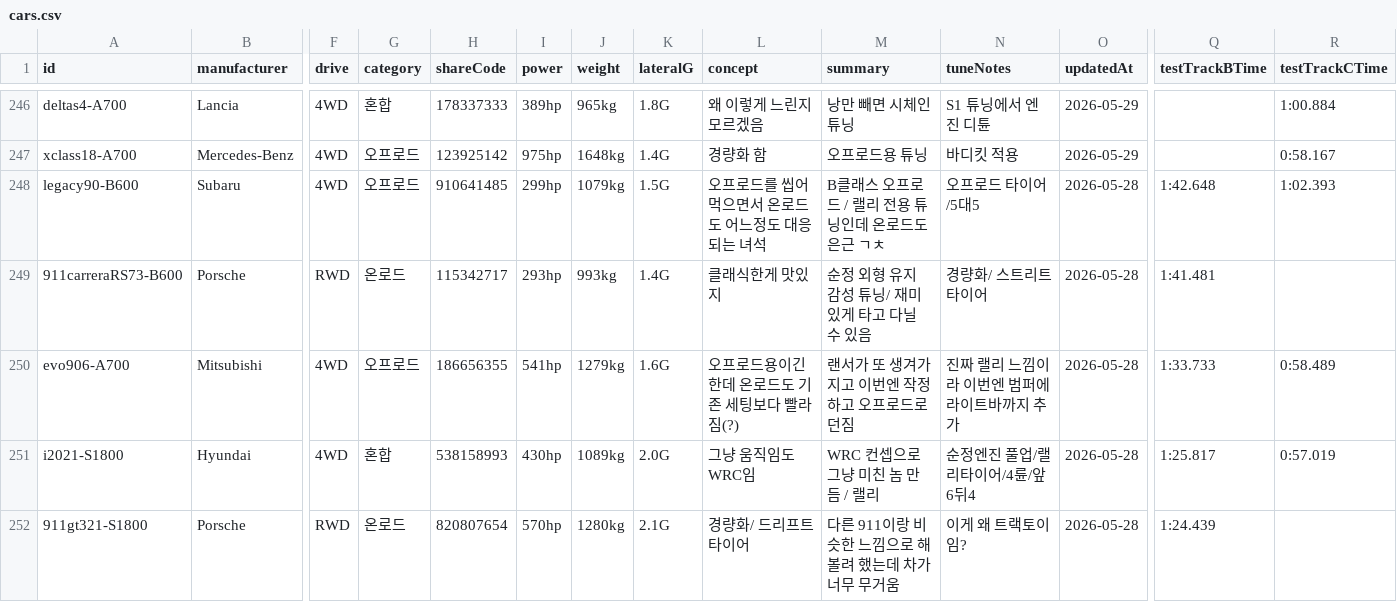
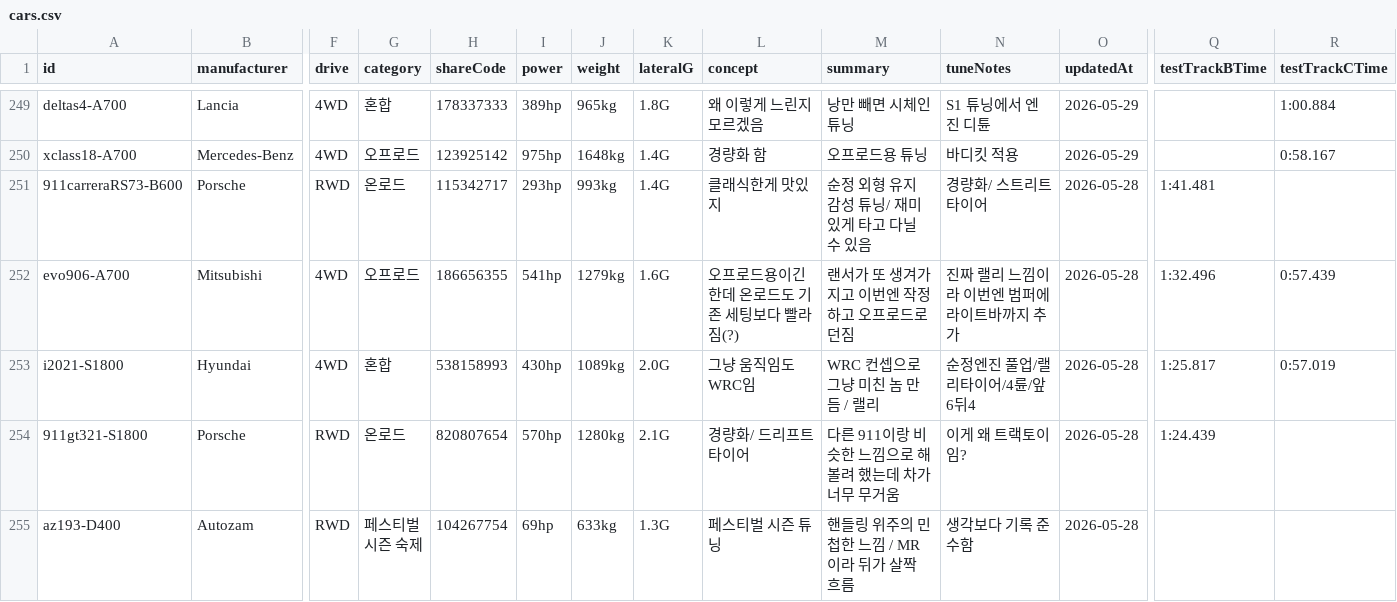
Before and after one commit to Lepe1210/forza6-tuning-archive-lepe, a CSV file: data/cars.csv, drawn as a sheet; only a part is shown, gaps mark what is left out; the shorter side is filled out with more unchanged rows; removed rows and columns are numbered as before the commit, all else as after; rows hold the shown columns only; the diff covers the shown part only; the diff names each change by its address in the sheet, - before the commit and + after, or states it on an @@ line.

```diff
--- a/data/cars.csv
+++ b/data/cars.csv
-row 248: legacy90-B600 | Subaru | 4WD | 오프로드 | 910641485 | 299hp | 1079kg | 1.5G | 오프로드를 씹어먹으면서 온로드도 어느정도 대응되는 녀석 | B클래스 오프로드 / 랠리 전용 튜닝인데 온로드도 은근 ㄱㅊ | 오프로드 타이어/5대5 | 2026-05-28 | 1:42.648 | 1:02.393
-Q252 (testTrackBTime): 1:33.733
+Q252 (testTrackBTime): 1:32.496
-R252 (testTrackCTime): 0:58.489
+R252 (testTrackCTime): 0:57.439
```
Also changed, not shown: 3 added rows, 1 removed row and 10 edited cells elsewhere in this file, 2 other files.
